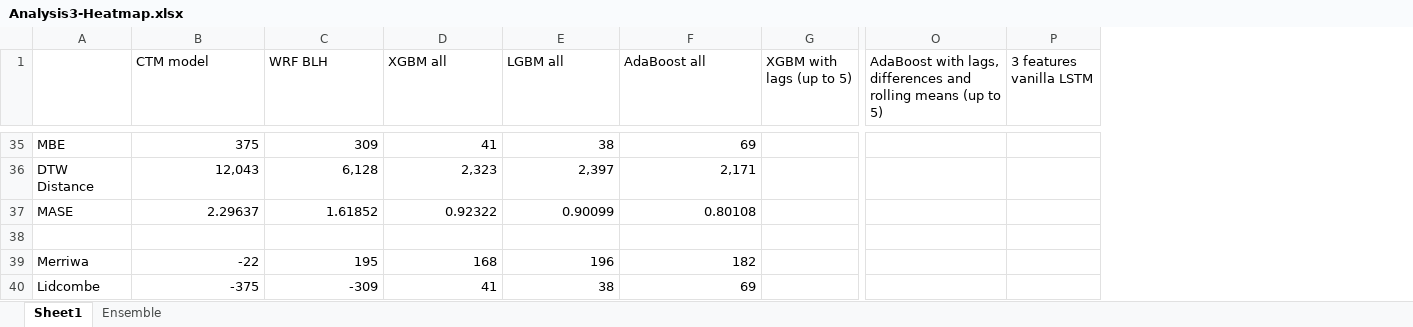
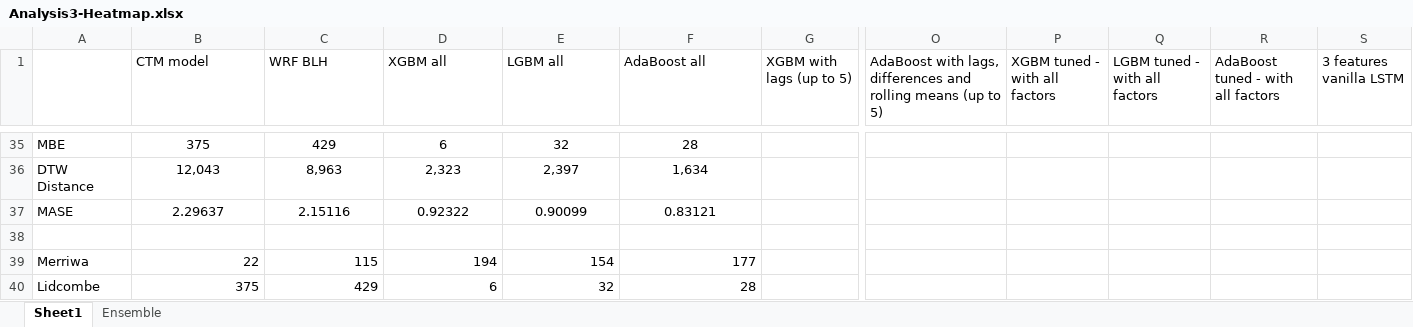
Before and after one commit to LlahsivK/group-18, an Excel workbook: Analysis3-Heatmap.xlsx, sheet Sheet1, drawn as a sheet; only a part is shown, gaps mark what is left out; values as stored, in another font and other column widths than the file's, no borders; conditional formats not drawn; removed rows and columns are numbered as before the commit, all else as after; rows hold the shown columns only; the diff covers the shown part only; the diff names each change by its address in the sheet, - before the commit and + after, or states it on an @@ line.

Commit message:
Add files via upload
Added hyper tuned ensemble metrics

```diff
--- a/Analysis3-Heatmap.xlsx (sheet Sheet1)
+++ b/Analysis3-Heatmap.xlsx (sheet Sheet1)
+column P (XGBM tuned - with all factors), empty
+column Q (LGBM tuned - with all factors), empty
+column R, row 1: AdaBoost tuned - with all factors
-B35:F37 alignment: right
+B35:F37 alignment: center
-C35 (WRF BLH): 309
+C35 (WRF BLH): 429
-D35 (XGBM all): 41
+D35 (XGBM all): 6
-E35 (LGBM all): 38
+E35 (LGBM all): 32
-F35 (AdaBoost all): 69
+F35 (AdaBoost all): 28
-C36 (WRF BLH): 6,128
+C36 (WRF BLH): 8,963
-F36 (AdaBoost all): 2,171
+F36 (AdaBoost all): 1,634
-C37 (WRF BLH): 1.61852
+C37 (WRF BLH): 2.15116
-F37 (AdaBoost all): 0.80108
+F37 (AdaBoost all): 0.83121
-row 39: Merriwa | -22 | 195 | 168 | 196 | 182
-row 40: Lidcombe | -375 | -309 | 41 | 38 | 69
+row 39: Merriwa | 22 | 115 | 194 | 154 | 177
+row 40: Lidcombe | 375 | 429 | 6 | 32 | 28
```
Also changed, not shown: 82 edited cells and cell formats elsewhere in this sheet, formulas that keep their value.
